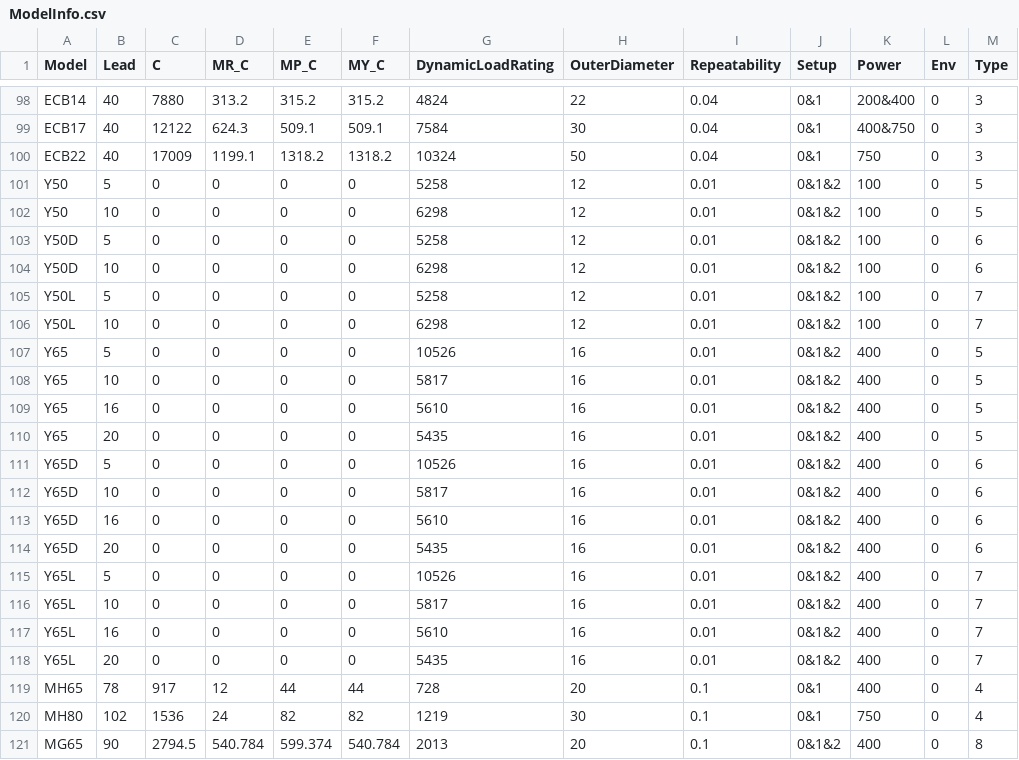
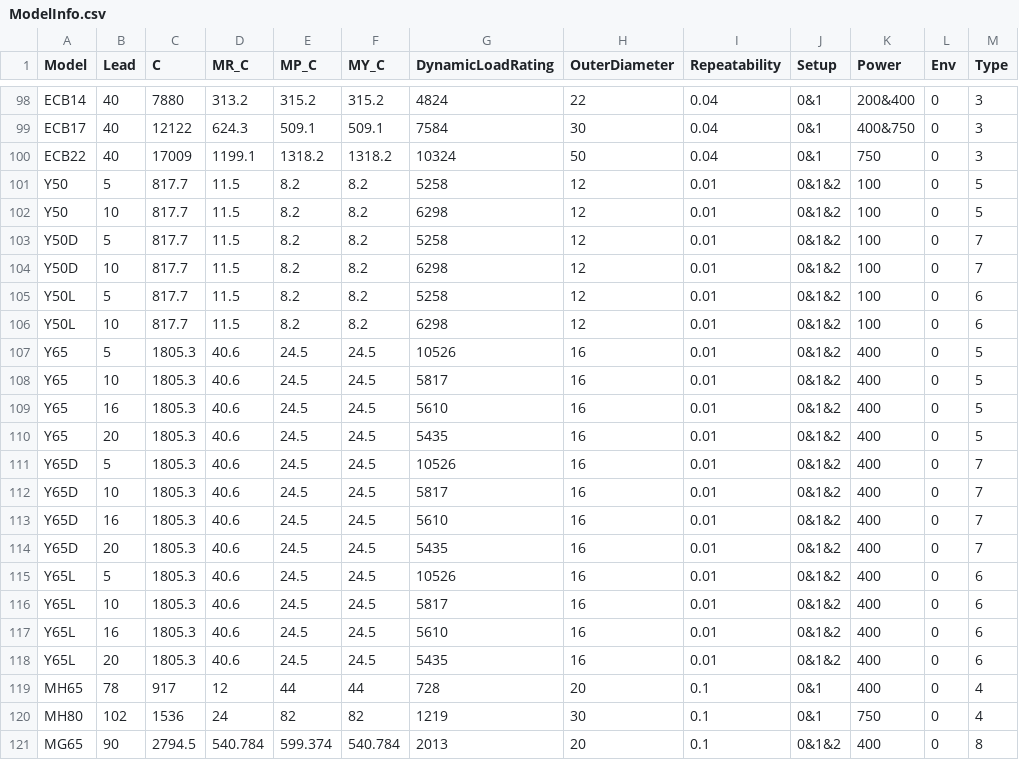
Before and after one commit to robinwu456/SingleAxis_NoMotor_SelectionSoftware, a CSV file: SingleAxis_NoMotor_SelectionSoftware/bin/Debug/PRX/ModelInfo.csv, drawn as a sheet; only a part is shown, gaps mark what is left out.

```diff
--- a/SingleAxis_NoMotor_SelectionSoftware/bin/Debug/PRX/ModelInfo.csv
+++ b/SingleAxis_NoMotor_SelectionSoftware/bin/Debug/PRX/ModelInfo.csv
@@ -100,20 +100,20 @@ ECB17,40,12122,624.3,509.1,509.1,7584,30,0.04,0&1,400&750,0,3
 ECB22,40,17009,1199.1,1318.2,1318.2,10324,50,0.04,0&1,750,0,3
-Y50,5,0,0,0,0,5258,12,0.01,0&1&2,100,0,5
-Y50,10,0,0,0,0,6298,12,0.01,0&1&2,100,0,5
-Y50D,5,0,0,0,0,5258,12,0.01,0&1&2,100,0,6
-Y50D,10,0,0,0,0,6298,12,0.01,0&1&2,100,0,6
-Y50L,5,0,0,0,0,5258,12,0.01,0&1&2,100,0,7
-Y50L,10,0,0,0,0,6298,12,0.01,0&1&2,100,0,7
-Y65,5,0,0,0,0,10526,16,0.01,0&1&2,400,0,5
-Y65,10,0,0,0,0,5817,16,0.01,0&1&2,400,0,5
-Y65,16,0,0,0,0,5610,16,0.01,0&1&2,400,0,5
-Y65,20,0,0,0,0,5435,16,0.01,0&1&2,400,0,5
-Y65D,5,0,0,0,0,10526,16,0.01,0&1&2,400,0,6
-Y65D,10,0,0,0,0,5817,16,0.01,0&1&2,400,0,6
-Y65D,16,0,0,0,0,5610,16,0.01,0&1&2,400,0,6
-Y65D,20,0,0,0,0,5435,16,0.01,0&1&2,400,0,6
-Y65L,5,0,0,0,0,10526,16,0.01,0&1&2,400,0,7
-Y65L,10,0,0,0,0,5817,16,0.01,0&1&2,400,0,7
-Y65L,16,0,0,0,0,5610,16,0.01,0&1&2,400,0,7
-Y65L,20,0,0,0,0,5435,16,0.01,0&1&2,400,0,7
+Y50,5,817.7,11.5,8.2,8.2,5258,12,0.01,0&1&2,100,0,5
+Y50,10,817.7,11.5,8.2,8.2,6298,12,0.01,0&1&2,100,0,5
+Y50D,5,817.7,11.5,8.2,8.2,5258,12,0.01,0&1&2,100,0,7
+Y50D,10,817.7,11.5,8.2,8.2,6298,12,0.01,0&1&2,100,0,7
+Y50L,5,817.7,11.5,8.2,8.2,5258,12,0.01,0&1&2,100,0,6
+Y50L,10,817.7,11.5,8.2,8.2,6298,12,0.01,0&1&2,100,0,6
+Y65,5,1805.3,40.6,24.5,24.5,10526,16,0.01,0&1&2,400,0,5
+Y65,10,1805.3,40.6,24.5,24.5,5817,16,0.01,0&1&2,400,0,5
+Y65,16,1805.3,40.6,24.5,24.5,5610,16,0.01,0&1&2,400,0,5
+Y65,20,1805.3,40.6,24.5,24.5,5435,16,0.01,0&1&2,400,0,5
+Y65D,5,1805.3,40.6,24.5,24.5,10526,16,0.01,0&1&2,400,0,7
+Y65D,10,1805.3,40.6,24.5,24.5,5817,16,0.01,0&1&2,400,0,7
+Y65D,16,1805.3,40.6,24.5,24.5,5610,16,0.01,0&1&2,400,0,7
+Y65D,20,1805.3,40.6,24.5,24.5,5435,16,0.01,0&1&2,400,0,7
+Y65L,5,1805.3,40.6,24.5,24.5,10526,16,0.01,0&1&2,400,0,6
+Y65L,10,1805.3,40.6,24.5,24.5,5817,16,0.01,0&1&2,400,0,6
+Y65L,16,1805.3,40.6,24.5,24.5,5610,16,0.01,0&1&2,400,0,6
+Y65L,20,1805.3,40.6,24.5,24.5,5435,16,0.01,0&1&2,400,0,6
 MH65,78,917,12,44,44,728,20,0.1,0&1,400,0,4
```
Also changed, not shown: 1 other file.
